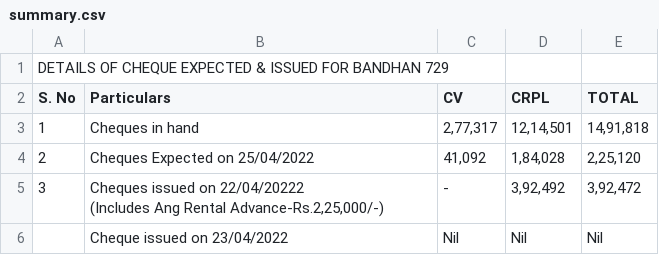
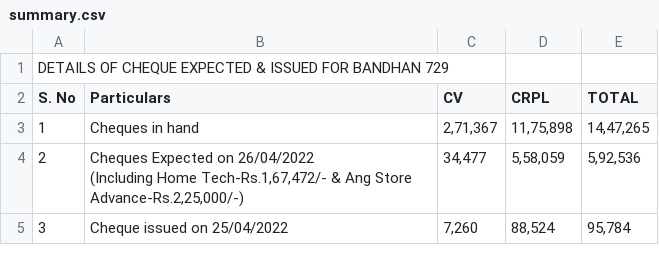
Before and after one commit to SimbhuTwice/CheersAcc, a CSV file: summary.csv, drawn as a sheet.

Commit message:
Add files via upload

```diff
--- a/summary.csv
+++ b/summary.csv
@@ -2,6 +2,5 @@ DETAILS OF CHEQUE EXPECTED & ISSUED FOR BANDHAN 729,,,,,,,
 S. No,Particulars,CV,CRPL,TOTAL,,,
-1,Cheques in hand ," 2,77,317 "," 12,14,501 "," 14,91,818 ",,,
-2,Cheques Expected on 25/04/2022," 41,092 "," 1,84,028 "," 2,25,120 ",,,
-3,"Cheques issued on  22/04/20222
-(Includes Ang Rental Advance-Rs.2,25,000/-)", - ," 3,92,492 "," 3,92,472 ",,,
-,Cheque issued on 23/04/2022, Nil , Nil , Nil ,,,
+1,Cheques in hand ," 2,71,367 "," 11,75,898 "," 14,47,265 ",,,
+2,"Cheques Expected on 26/04/2022
+(Including Home Tech-Rs.1,67,472/- & Ang Store Advance-Rs.2,25,000/-)"," 34,477 "," 5,58,059 "," 5,92,536 ",,,
+3,Cheque issued on 25/04/2022," 7,260 "," 88,524 "," 95,784 ",,,
```
